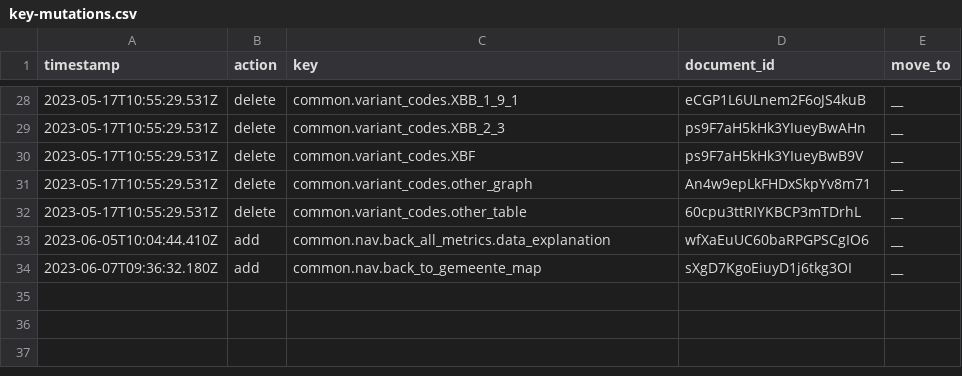
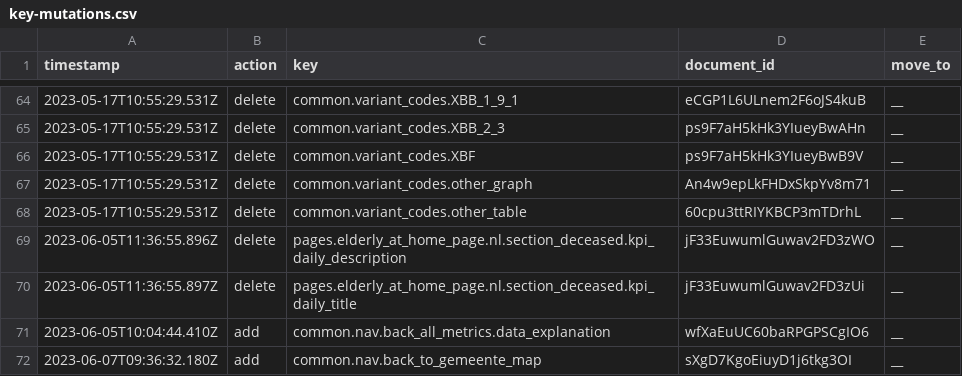
Before and after one commit to jorrikklijnsma/nl-covid19-data-dashboard, a CSV file: packages/cms/src/lokalize/key-mutations.csv, drawn as a sheet; only a part is shown, gaps mark what is left out; the diff covers the shown part only.

Commit message:
Release/2.76.1 (#4784)
* feat(data-explained-redesign): Adjusts rich text alignment, removes description component. (#4783)

Co-authored-by: VWSCoronaDashboard28 <VWSCoronaDashboard28@users.noreply.github.com>

* Sanity-updates-for-COR-1618-1620-1622-1624 (#4775)

* chore: sanity update for COR-1624

* chore: Sanity update for COR-1622

* chore: Sanity update for COR-1620

* chore: Sanity update for COR-1618

* fix: incorrect CSV file

* fix: PR feedback keys

---------

Co-authored-by: VWSCoronaDashboard28 <VWSCoronaDashboard28@users.noreply.github.com>
Co-authored-by: J <93984341+VWSCoronaDashboard18@users.noreply.github.com>

```diff
--- a/packages/cms/src/lokalize/key-mutations.csv
+++ b/packages/cms/src/lokalize/key-mutations.csv
@@ -32,2 +68,4 @@ timestamp,action,key,document_id,move_to
 2023-05-17T10:55:29.531Z,delete,common.variant_codes.other_table,60cpu3ttRIYKBCP3mTDrhL,__
+2023-06-05T11:36:55.896Z,delete,pages.elderly_at_home_page.nl.section_deceased.kpi_daily_description,jF33EuwumlGuwav2FD3zWO,__
+2023-06-05T11:36:55.897Z,delete,pages.elderly_at_home_page.nl.section_deceased.kpi_daily_title,jF33EuwumlGuwav2FD3zUi,__
 2023-06-05T10:04:44.410Z,add,common.nav.back_all_metrics.data_explanation,wfXaEuUC60baRPGPSCgIO6,__
```
Also changed, not shown: 36 added rows elsewhere in this file, 2 other files.
